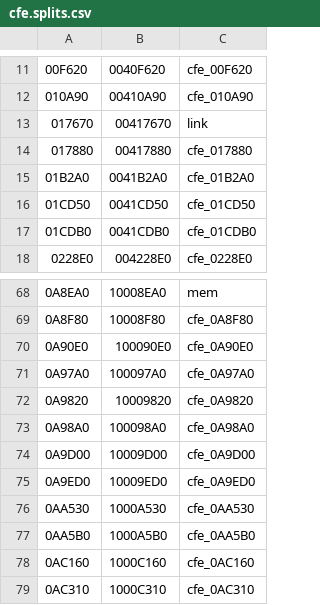
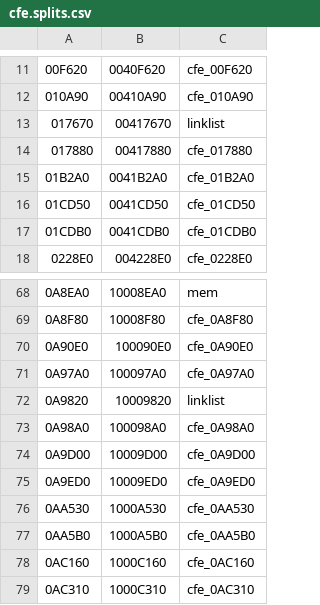
Before and after one commit to decompals/ido-matching-decomp, a CSV file: symbols/7.1/cfe.splits.csv, drawn as a sheet; only a part is shown, gaps mark what is left out; the diff names each change by its address in the sheet, - before the commit and + after, or states it on an @@ line.

Commit message:
linklist rodata

```diff
--- a/symbols/7.1/cfe.splits.csv
+++ b/symbols/7.1/cfe.splits.csv
-C13: link
+C13: linklist
-C72: cfe_0A9820
+C72: linklist
```
Also changed, not shown: 1 other file.
